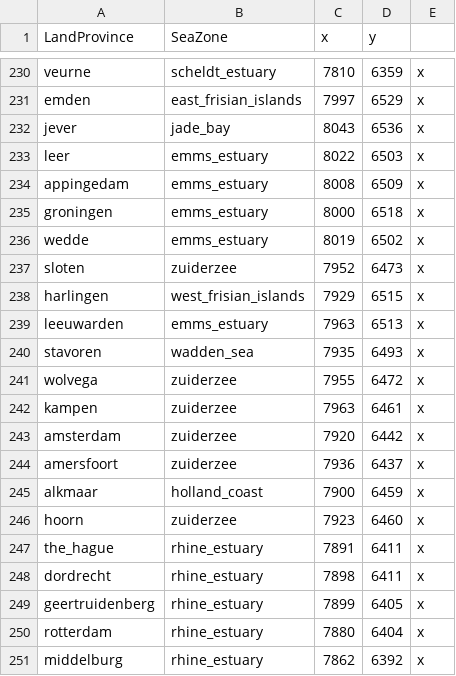
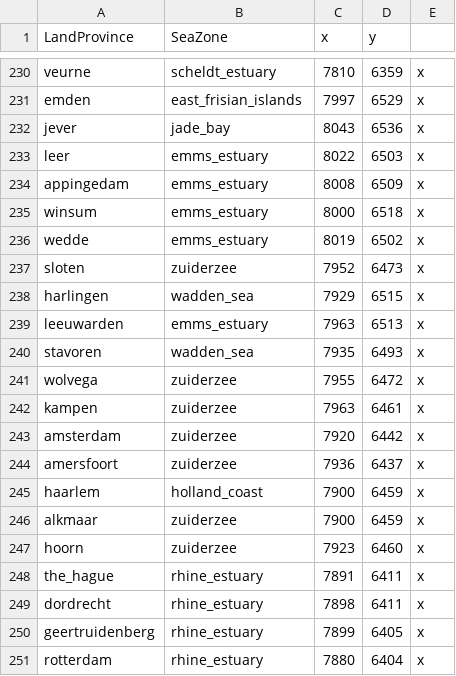
Before and after one commit to Pbhuh/Atlas-Renovum, a CSV file: in_game/map_data/ports.csv, drawn as a sheet; only a part is shown, gaps mark what is left out; the shorter side is filled out with more unchanged rows.

```diff
--- a/in_game/map_data/ports.csv
+++ b/in_game/map_data/ports.csv
@@ -234,6 +234,6 @@ leer;emms_estuary;8022;6503;x
 appingedam;emms_estuary;8008;6509;x
-groningen;emms_estuary;8000;6518;x
+winsum;emms_estuary;8000;6518;x
 wedde;emms_estuary;8019;6502;x
 sloten;zuiderzee;7952;6473;x
-harlingen;west_frisian_islands;7929;6515;x
+harlingen;wadden_sea;7929;6515;x
 leeuwarden;emms_estuary;7963;6513;x
@@ -244,3 +244,4 @@ amsterdam;zuiderzee;7920;6442;x
 amersfoort;zuiderzee;7936;6437;x
-alkmaar;holland_coast;7900;6459;x
+haarlem;holland_coast;7900;6459;x
+alkmaar;zuiderzee;7900;6459;x
 hoorn;zuiderzee;7923;6460;x
```
Also changed, not shown: 9 other files.
